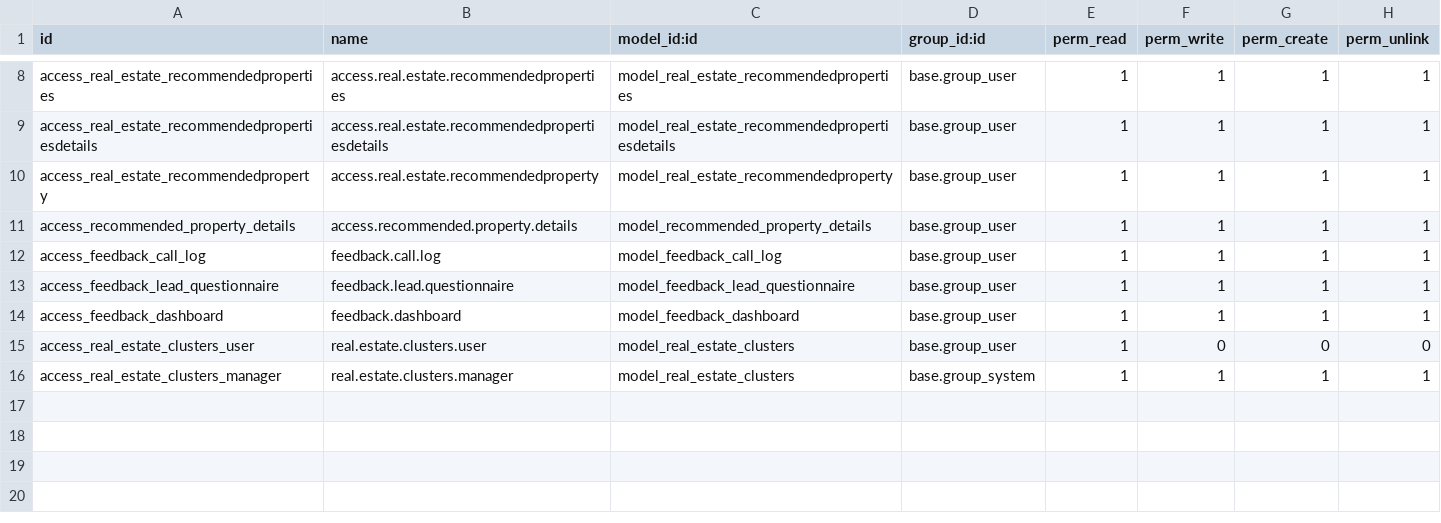
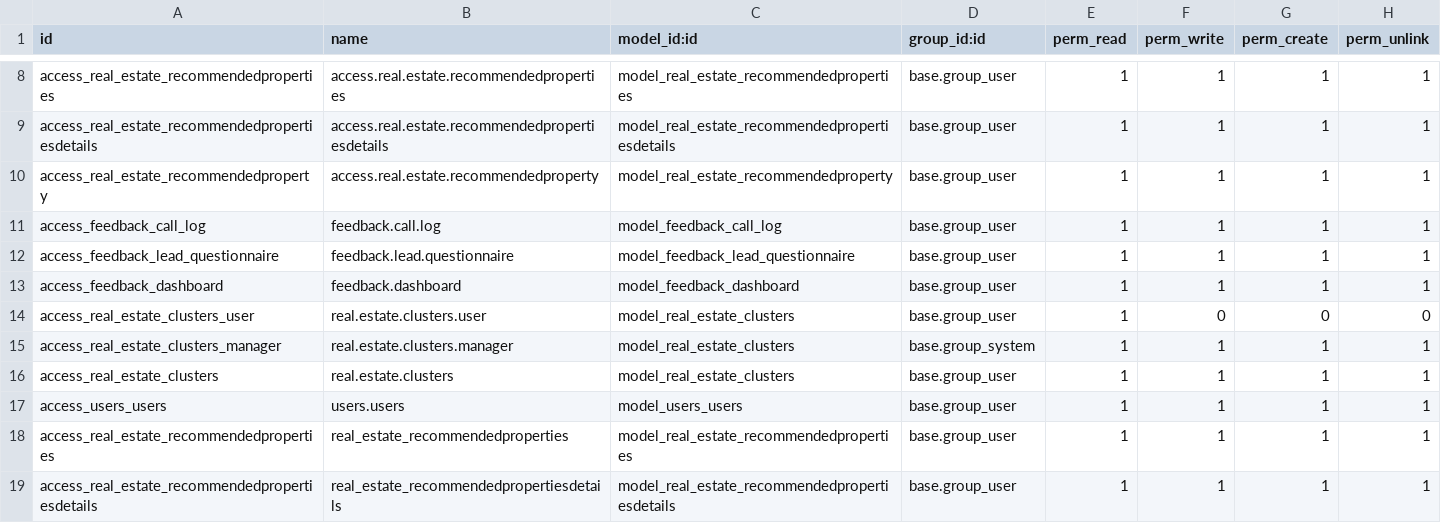
Before and after one commit to Samirzzz/odoo_AI_Module, a CSV file: custom_addons/feedback_module/security/ir.model.access.csv, drawn as a sheet; only a part is shown, gaps mark what is left out; removed rows and columns are numbered as before the commit, all else as after; the diff names each change by its address in the sheet, - before the commit and + after, or states it on an @@ line.

```diff
--- a/custom_addons/feedback_module/security/ir.model.access.csv
+++ b/custom_addons/feedback_module/security/ir.model.access.csv
-row 11: access_recommended_property_details | access.recommended.property.details | model_recommended_property_details | base.group_user | 1 | 1 | 1 | 1
+row 16: access_real_estate_clusters | real.estate.clusters | model_real_estate_clusters | base.group_user | 1 | 1 | 1 | 1
+row 17: access_users_users | users.users | model_users_users | base.group_user | 1 | 1 | 1 | 1
+row 18: access_real_estate_recommendedproperties | real_estate_recommendedproperties | model_real_estate_recommendedproperties | base.group_user | 1 | 1 | 1 | 1
+row 19: access_real_estate_recommendedpropertiesdetails | real_estate_recommendedpropertiesdetails | model_real_estate_recommendedpropertiesdetails | base.group_user | 1 | 1 | 1 | 1
```
Also changed, not shown: 12 other files.
